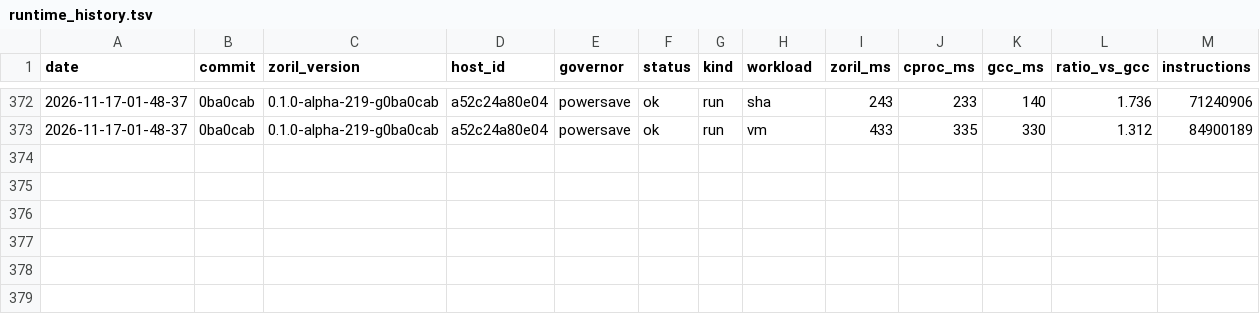
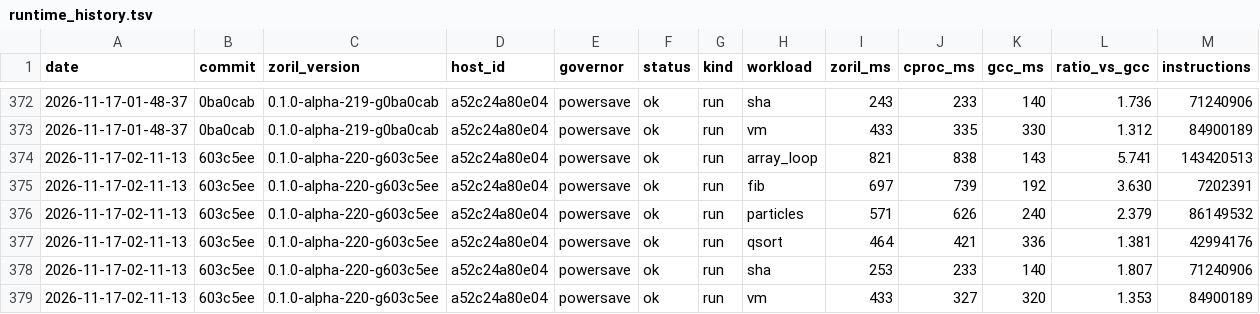
Before and after one commit to engenforge/zoril, a TSV file: runtime_history.tsv, drawn as a sheet; only a part is shown, gaps mark what is left out; the diff names each change by its address in the sheet, - before the commit and + after, or states it on an @@ line.

```diff
--- a/runtime_history.tsv
+++ b/runtime_history.tsv
+row 374: 2026-11-17-02-11-13 | 603c5ee | 0.1.0-alpha-220-g603c5ee | a52c24a80e04 | powersave | ok | run | array_loop | 821 | 838 | 143 | 5.741 | 143420513
+row 375: 2026-11-17-02-11-13 | 603c5ee | 0.1.0-alpha-220-g603c5ee | a52c24a80e04 | powersave | ok | run | fib | 697 | 739 | 192 | 3.630 | 7202391
+row 376: 2026-11-17-02-11-13 | 603c5ee | 0.1.0-alpha-220-g603c5ee | a52c24a80e04 | powersave | ok | run | particles | 571 | 626 | 240 | 2.379 | 86149532
+row 377: 2026-11-17-02-11-13 | 603c5ee | 0.1.0-alpha-220-g603c5ee | a52c24a80e04 | powersave | ok | run | qsort | 464 | 421 | 336 | 1.381 | 42994176
+row 378: 2026-11-17-02-11-13 | 603c5ee | 0.1.0-alpha-220-g603c5ee | a52c24a80e04 | powersave | ok | run | sha | 253 | 233 | 140 | 1.807 | 71240906
+row 379: 2026-11-17-02-11-13 | 603c5ee | 0.1.0-alpha-220-g603c5ee | a52c24a80e04 | powersave | ok | run | vm | 433 | 327 | 320 | 1.353 | 84900189
```
